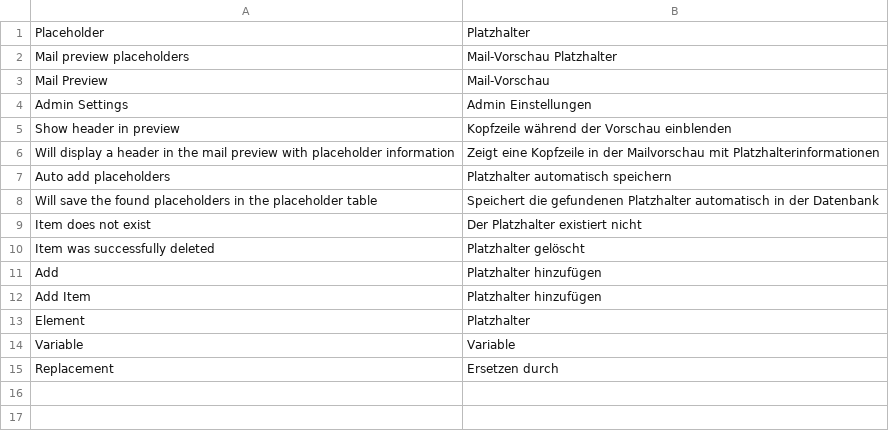
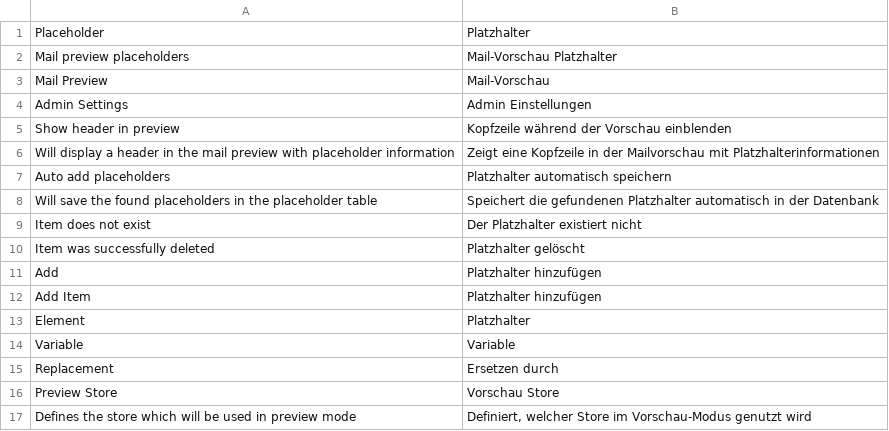
Before and after one commit to klein0r/magento-mail-preview, a CSV file: app/locale/de_DE/MKleine_Mailpreview.csv, drawn as a sheet.

Commit message:
Added configuration for used preview store

```diff
--- a/app/locale/de_DE/MKleine_Mailpreview.csv
+++ b/app/locale/de_DE/MKleine_Mailpreview.csv
@@ -15 +15,3 @@
 "Replacement","Ersetzen durch"
+"Preview Store","Vorschau Store"
+"Defines the store which will be used in preview mode","Definiert, welcher Store im Vorschau-Modus genutzt wird"
```
Also changed, not shown: app/locale/en_US/MKleine_Mailpreview.csv, 4 other files.
